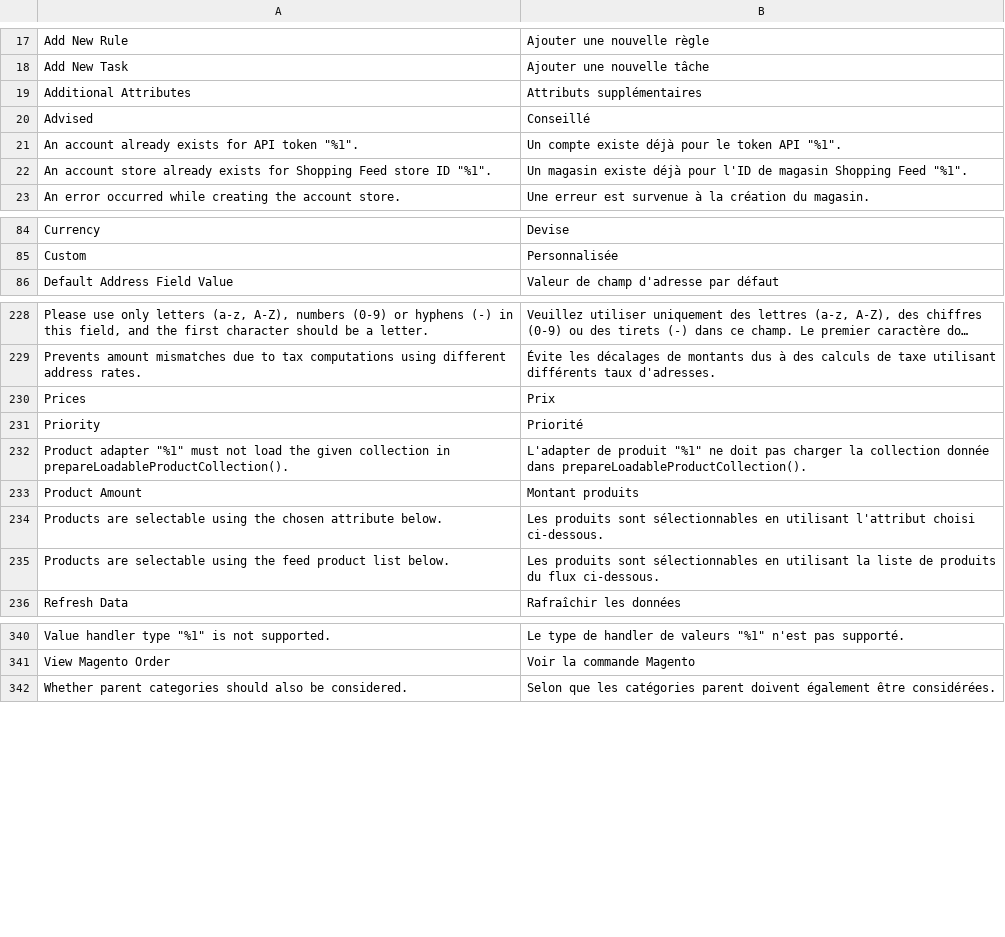
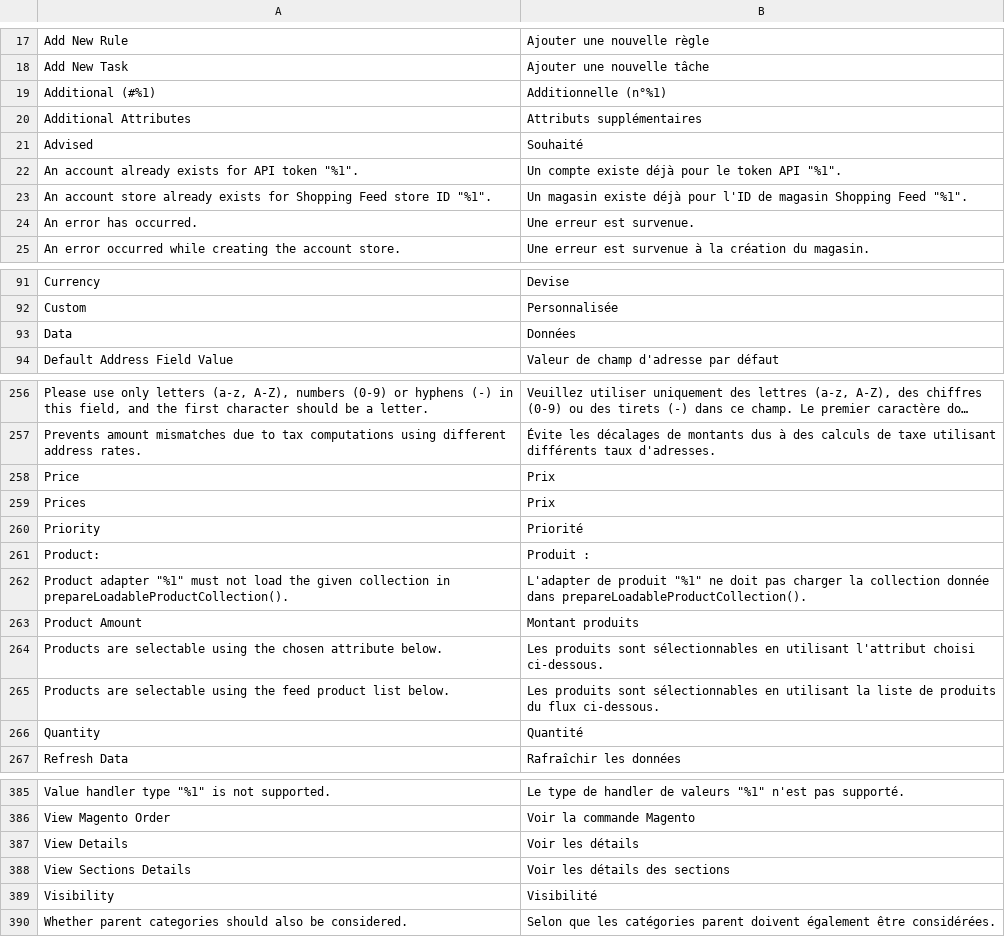
Before and after one commit to shoppingflux/module-magento2, a CSV file: i18n/fr_FR.csv, drawn as a sheet; only a part is shown, gaps mark what is left out; long unchanged cells end in …; the diff covers the shown part only.

Commit message:
Improve the feed product listing

```diff
--- a/i18n/fr_FR.csv
+++ b/i18n/fr_FR.csv
@@ -18,6 +18,8 @@
 "Add New Task","Ajouter une nouvelle tâche"
+"Additional (#%1)","Additionnelle (n°%1)"
 "Additional Attributes","Attributs supplémentaires"
-"Advised","Conseillé"
+"Advised","Souhaité"
 "An account already exists for API token ""%1"".","Un compte existe déjà pour le token API ""%1""."
 "An account store already exists for Shopping Feed store ID ""%1"".","Un magasin existe déjà pour l'ID de magasin Shopping Feed ""%1""."
+"An error has occurred.","Une erreur est survenue."
 "An error occurred while creating the account store.","Une erreur est survenue à la création du magasin."
@@ -85,2 +92,3 @@
 "Custom","Personnalisée"
+"Data","Données"
 "Default Address Field Value","Valeur de champ d'adresse par défaut"
@@ -229,4 +257,6 @@
 "Prevents amount mismatches due to tax computations using different address rates.","Évite les décalages de montants dus à des calculs de taxe utilisant différents taux d'adresses."
+"Price","Prix"
 "Prices","Prix"
 "Priority","Priorité"
+"Product:","Produit :"
 "Product adapter ""%1"" must not load the given collection in prepareLoadableProductCollection().","L'adapter de produit ""%1"" ne doit pas charger la collection donnée dans prepareLoadableProductCollection()."
@@ -235,2 +265,3 @@
 "Products are selectable using the feed product list below.","Les produits sont sélectionnables en utilisant la liste de produits du flux ci-dessous."
+"Quantity","Quantité"
 "Refresh Data","Rafraîchir les données"
@@ -341,2 +386,5 @@
 "View Magento Order","Voir la commande Magento"
+"View Details","Voir les détails"
+"View Sections Details","Voir les détails des sections"
+"Visibility","Visibilité"
 "Whether parent categories should also be considered.","Selon que les catégories parent doivent également être considérées."
```
Also changed, not shown: 39 added rows elsewhere in this file, 37 other files.
